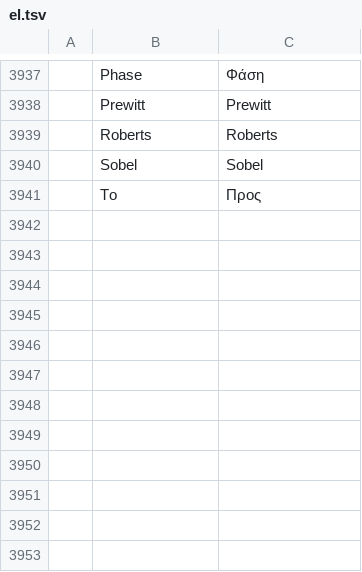
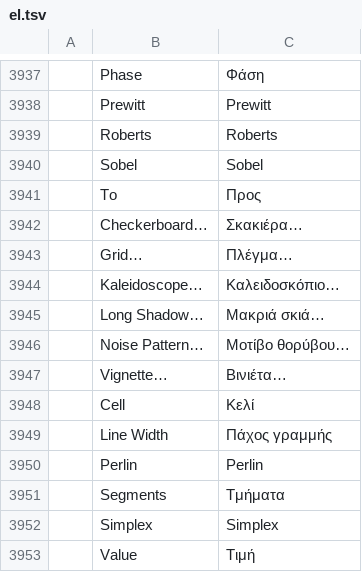
Before and after one commit to kramlat/photocraft, a TSV file: crates/ui-egui/src/i18n/el.tsv, drawn as a sheet; only a part is shown, gaps mark what is left out; the diff names each change by its address in the sheet, - before the commit and + after, or states it on an @@ line.

```diff
--- a/crates/ui-egui/src/i18n/el.tsv
+++ b/crates/ui-egui/src/i18n/el.tsv
+row 3942:  | Checkerboard… | Σκακιέρα…
+row 3943:  | Grid… | Πλέγμα…
+row 3944:  | Kaleidoscope… | Καλειδοσκόπιο…
+row 3945:  | Long Shadow… | Μακριά σκιά…
+row 3946:  | Noise Pattern… | Μοτίβο θορύβου…
+row 3947:  | Vignette… | Βινιέτα…
+row 3948:  | Cell | Κελί
+row 3949:  | Line Width | Πάχος γραμμής
+row 3950:  | Perlin | Perlin
+row 3951:  | Segments | Τμήματα
+row 3952:  | Simplex | Simplex
+row 3953:  | Value | Τιμή
```
Also changed, not shown: crates/ui-egui/src/i18n/fr.tsv, crates/ui-egui/src/i18n/id.tsv, 25 other files.
